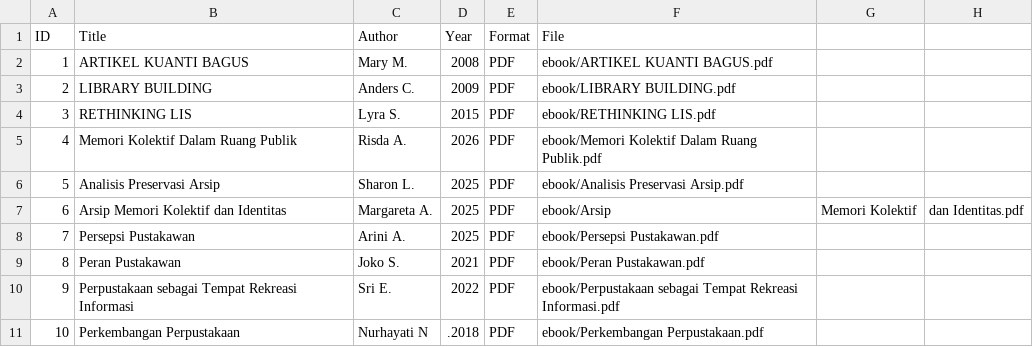
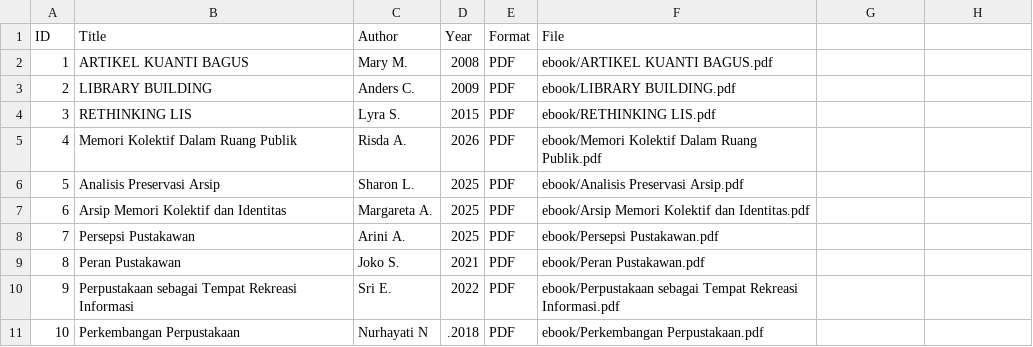
Before and after one commit to Angguntin/perpustakaandigital, a CSV file: metadata/metadata.csv, drawn as a sheet.

Commit message:
Update metadata.csv

```diff
--- a/metadata/metadata.csv
+++ b/metadata/metadata.csv
@@ -6,3 +6,3 @@ ID,Title,Author,Year,Format,File
 5,Analisis Preservasi Arsip,Sharon L.,2025,PDF,ebook/Analisis Preservasi Arsip.pdf
-6,Arsip Memori Kolektif dan Identitas,Margareta A.,2025,PDF,ebook/Arsip, Memori Kolektif, dan Identitas.pdf
+6,Arsip Memori Kolektif dan Identitas,Margareta A.,2025,PDF,ebook/Arsip Memori Kolektif dan Identitas.pdf
 7,Persepsi Pustakawan,Arini A.,2025,PDF,ebook/Persepsi Pustakawan.pdf
```
